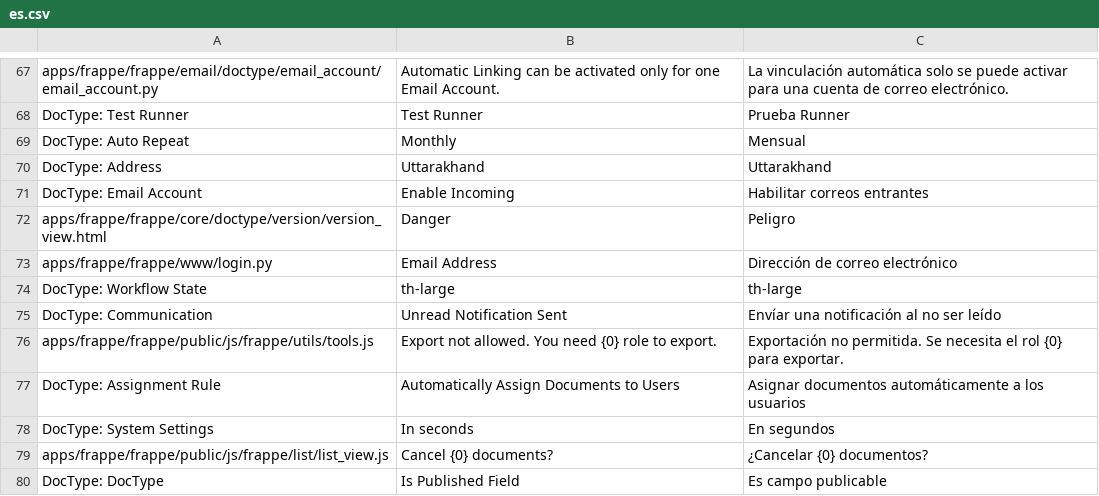
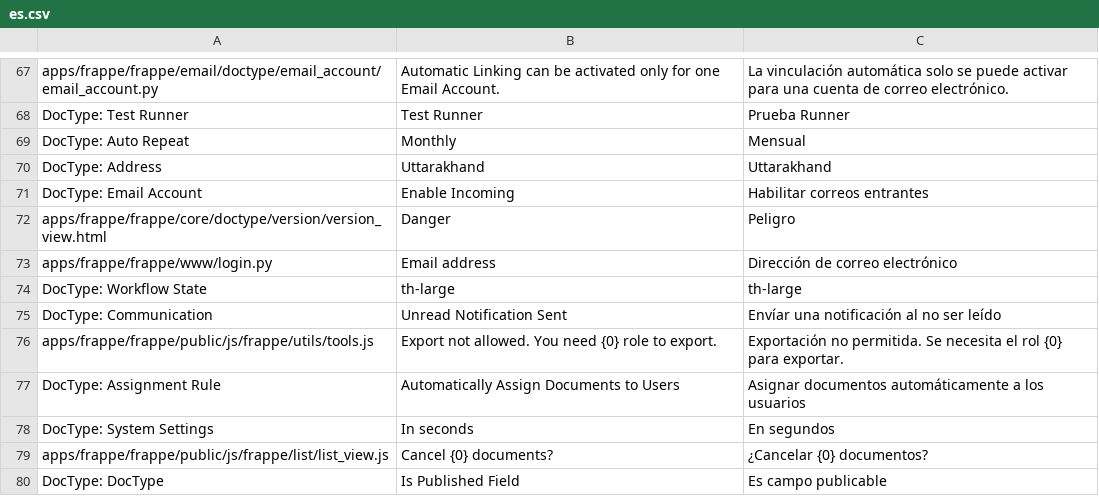
Before and after one commit to frappe/frappe, a CSV file: frappe/translations/es.csv, drawn as a sheet; only a part is shown, gaps mark what is left out.

Commit message:
style: Typo in translation string

```diff
--- a/frappe/translations/es.csv
+++ b/frappe/translations/es.csv
@@ -72,3 +72,3 @@ DocType: Email Account,Enable Incoming,Habilitar correos entrantes
 apps/frappe/frappe/core/doctype/version/version_view.html,Danger,Peligro
-apps/frappe/frappe/www/login.py,Email Address,Dirección de correo electrónico
+apps/frappe/frappe/www/login.py,Email address,Dirección de correo electrónico
 DocType: Workflow State,th-large,th-large
```
